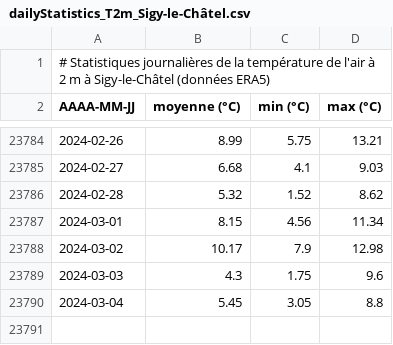
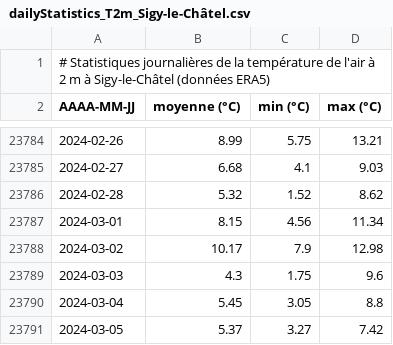
Before and after one commit to fmassonn/fmassonn.github.io, a CSV file: climate-indices/t2m/output/dailyStatistics_T2m_Sigy-le-Châtel.csv, drawn as a sheet; only a part is shown, gaps mark what is left out.

Commit message:
Daily update

```diff
--- a/climate-indices/t2m/output/dailyStatistics_T2m_Sigy-le-Châtel.csv
+++ b/climate-indices/t2m/output/dailyStatistics_T2m_Sigy-le-Châtel.csv
@@ -23790 +23790,2 @@ AAAA-MM-JJ, moyenne (°C), min (°C), max (°C)
 2024-03-04,5.45,3.05,8.8
+2024-03-05,5.37,3.27,7.42
```
Also changed, not shown: climate-indices/t2m/output/dailyStatistics_T2m_Bruxelles.csv, 4 other files.
